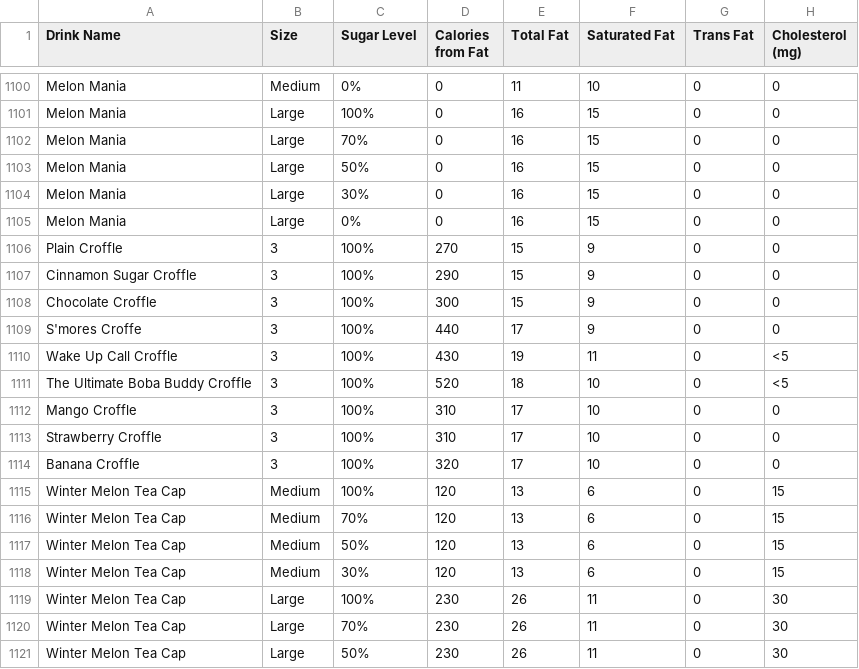
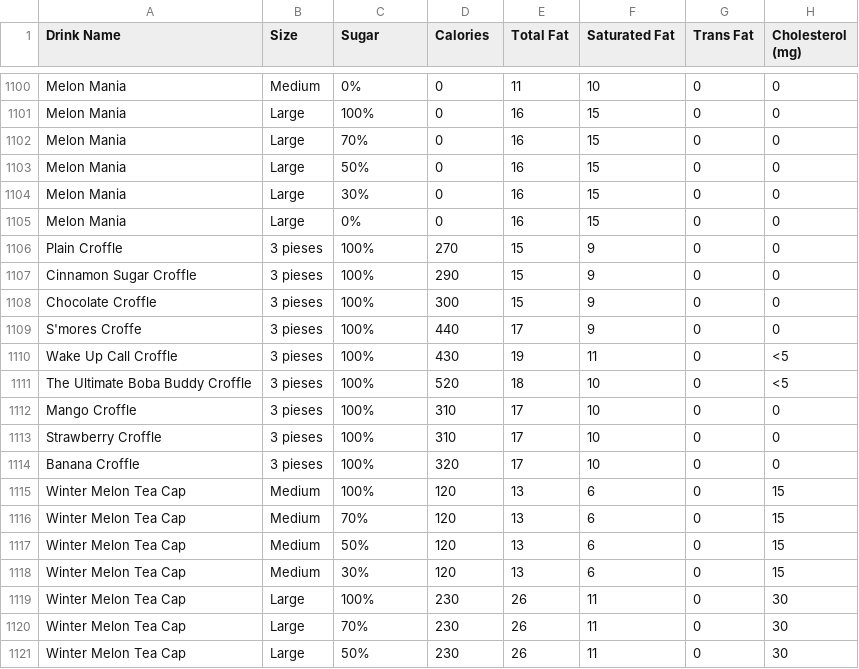
Before and after one commit to shufanmao/boba-tea-calories-calculator, a CSV file: data/csv/kungfu.csv, drawn as a sheet; only a part is shown, gaps mark what is left out; the diff names each change by its address in the sheet, - before the commit and + after, or states it on an @@ line.

```diff
--- a/data/csv/kungfu.csv
+++ b/data/csv/kungfu.csv
-C1: Sugar Level
+C1: Sugar
-D1: Calories from Fat
+D1: Calories
-B1106:B1114 (Size): 3
+B1106:B1114 (Size): 3 pieses
```
Also changed, not shown: data/csv/bobatime.csv, data/csv/brand.csv, 12 other files.
